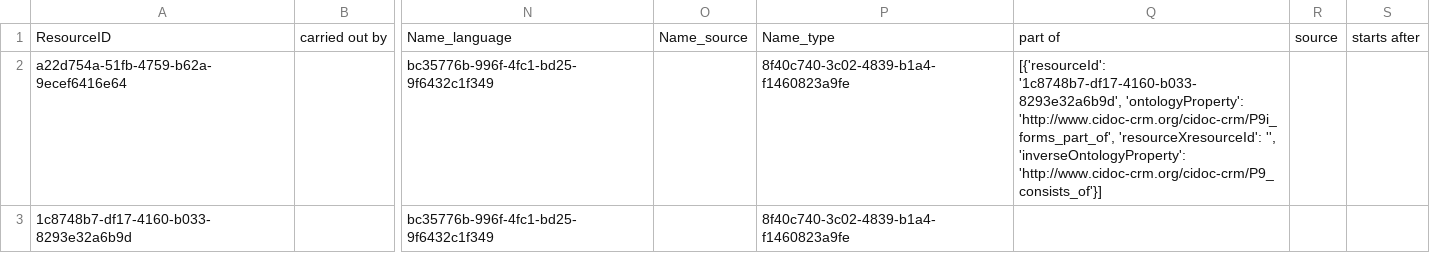
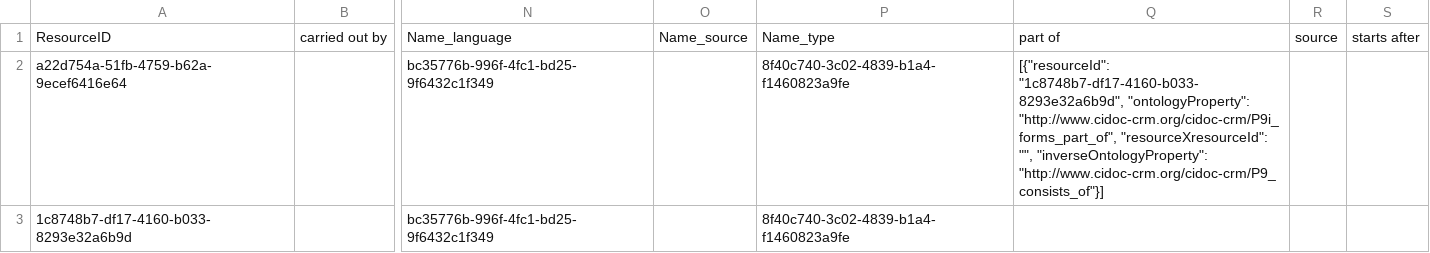
Before and after one commit to archesproject/arches-for-science, a CSV file: afs/pkg/sample/Activity.csv, drawn as a sheet; only a part is shown, gaps mark what is left out; the diff names each change by its address in the sheet, - before the commit and + after, or states it on an @@ line.

Commit message:
activity file update

```diff
--- a/afs/pkg/sample/Activity.csv
+++ b/afs/pkg/sample/Activity.csv
-Q2: [{'resourceId': '1c8748b7-df17-4160-b033-8293e32a6b9d', 'ontologyProperty': 'http://www.cidoc-crm.org/cidoc-crm/P9i_forms_part_of', 'resourceXresourceId': '', 'inverseOntologyProperty': 'http://www.cidoc-crm.org/cidoc-crm/P9_consists_of'}]
+Q2: [{"resourceId": "1c8748b7-df17-4160-b033-8293e32a6b9d", "ontologyProperty": "http://www.cidoc-crm.org/cidoc-crm/P9i_forms_part_of", "resourceXresourceId": "", "inverseOntologyProperty": "http://www.cidoc-crm.org/cidoc-crm/P9_consists_of"}]
```
